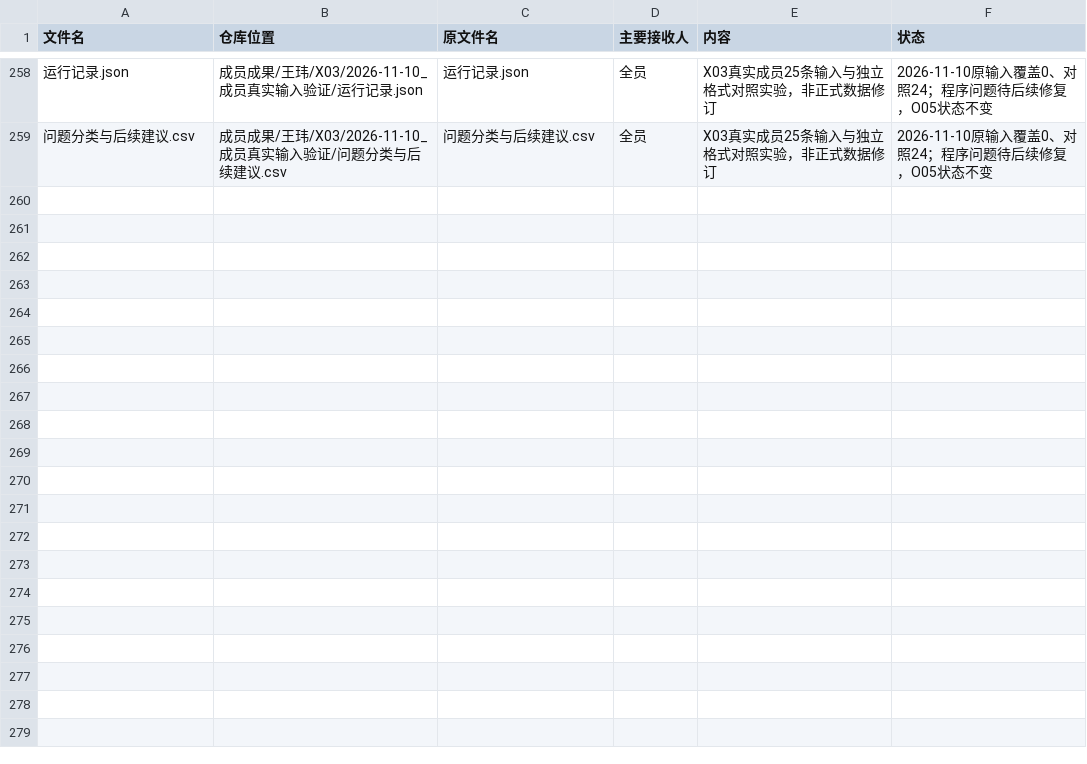
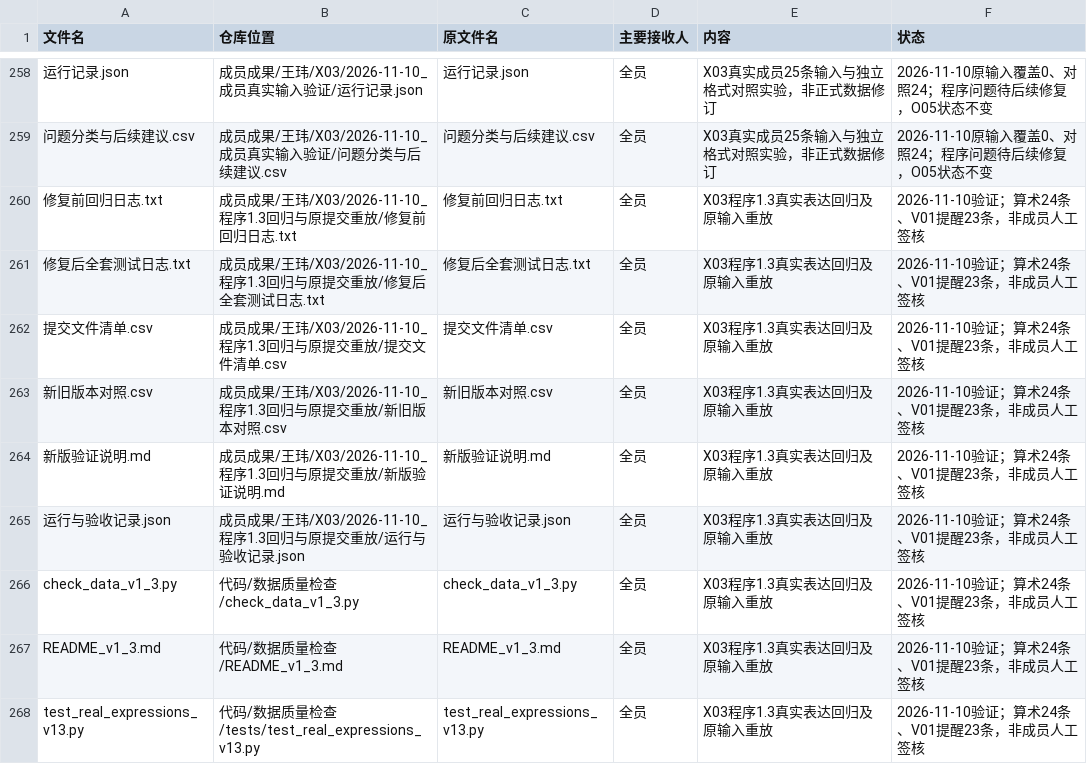
Before and after one commit to CenMunn/rongtong-js-rent-research, a CSV file: 分工与进度/文件索引.csv, drawn as a sheet; only a part is shown, gaps mark what is left out; the diff names each change by its address in the sheet, - before the commit and + after, or states it on an @@ line.

Commit message:
Add tested v1.3 checker for real rent and review expressions

```diff
--- a/分工与进度/文件索引.csv
+++ b/分工与进度/文件索引.csv
+row 260: 修复前回归日志.txt | 成员成果/王玮/X03/2026-11-10_程序1.3回归与原提交重放/修复前回归日志.txt | 修复前回归日志.txt | 全员 | X03程序1.3真实表达回归及原输入重放 | 2026-11-10验证；算术24条、V01提醒23条，非成员人工签核
+row 261: 修复后全套测试日志.txt | 成员成果/王玮/X03/2026-11-10_程序1.3回归与原提交重放/修复后全套测试日志.txt | 修复后全套测试日志.txt | 全员 | X03程序1.3真实表达回归及原输入重放 | 2026-11-10验证；算术24条、V01提醒23条，非成员人工签核
+row 262: 提交文件清单.csv | 成员成果/王玮/X03/2026-11-10_程序1.3回归与原提交重放/提交文件清单.csv | 提交文件清单.csv | 全员 | X03程序1.3真实表达回归及原输入重放 | 2026-11-10验证；算术24条、V01提醒23条，非成员人工签核
+row 263: 新旧版本对照.csv | 成员成果/王玮/X03/2026-11-10_程序1.3回归与原提交重放/新旧版本对照.csv | 新旧版本对照.csv | 全员 | X03程序1.3真实表达回归及原输入重放 | 2026-11-10验证；算术24条、V01提醒23条，非成员人工签核
+row 264: 新版验证说明.md | 成员成果/王玮/X03/2026-11-10_程序1.3回归与原提交重放/新版验证说明.md | 新版验证说明.md | 全员 | X03程序1.3真实表达回归及原输入重放 | 2026-11-10验证；算术24条、V01提醒23条，非成员人工签核
+row 265: 运行与验收记录.json | 成员成果/王玮/X03/2026-11-10_程序1.3回归与原提交重放/运行与验收记录.json | 运行与验收记录.json | 全员 | X03程序1.3真实表达回归及原输入重放 | 2026-11-10验证；算术24条、V01提醒23条，非成员人工签核
+row 266: check_data_v1_3.py | 代码/数据质量检查/check_data_v1_3.py | check_data_v1_3.py | 全员 | X03程序1.3真实表达回归及原输入重放 | 2026-11-10验证；算术24条、V01提醒23条，非成员人工签核
+row 267: README_v1_3.md | 代码/数据质量检查/README_v1_3.md | README_v1_3.md | 全员 | X03程序1.3真实表达回归及原输入重放 | 2026-11-10验证；算术24条、V01提醒23条，非成员人工签核
+row 268: test_real_expressions_v13.py | 代码/数据质量检查/tests/test_real_expressions_v13.py | test_real_expressions_v13.py | 全员 | X03程序1.3真实表达回归及原输入重放 | 2026-11-10验证；算术24条、V01提醒23条，非成员人工签核
```
Also changed, not shown: 分工与进度/任务台账.csv, 21 other files.
